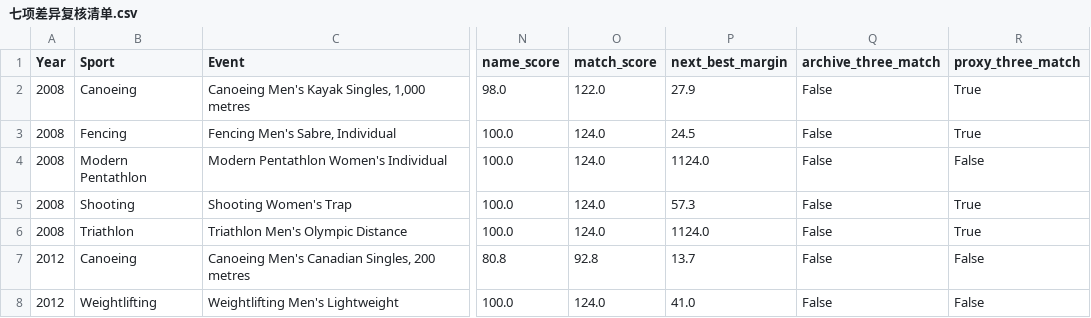
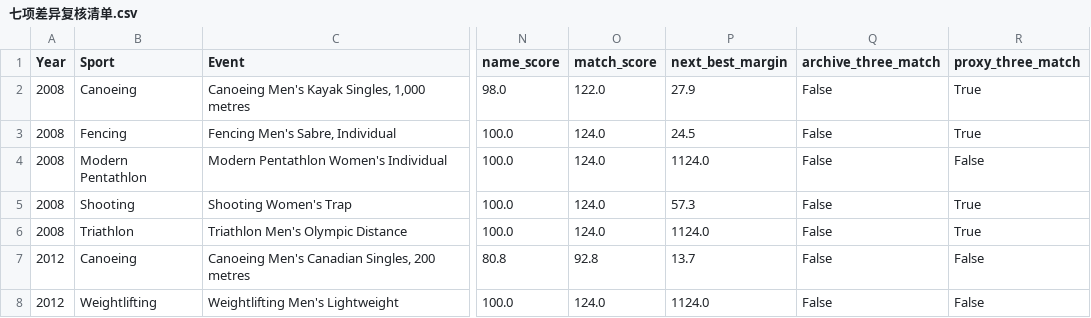
Before and after one commit to Shen-huang-123/ysu-DataVisualization-project, a CSV file: 交付文件/任务三_专题深挖/S2_口径的魔力/08_逐项外部核验/证据链修复_20261120/七项差异复核清单.csv, drawn as a sheet; only a part is shown, gaps mark what is left out; the diff names each change by its address in the sheet, - before the commit and + after, or states it on an @@ line.

```diff
--- a/交付文件/任务三_专题深挖/S2_口径的魔力/08_逐项外部核验/证据链修复_20261120/七项差异复核清单.csv
+++ b/交付文件/任务三_专题深挖/S2_口径的魔力/08_逐项外部核验/证据链修复_20261120/七项差异复核清单.csv
-P8 (next_best_margin): 41.0
+P8 (next_best_margin): 1124.0
```
Also changed, not shown: 交付文件/任务三_专题深挖/S2_口径的魔力/08_逐项外部核验/Olympedia独立交叉核验/历史555项独立交叉对照.csv, 交付文件/任务三_专题深挖/S2_口径的魔力/08_逐项外部核验/关键结论闭环_20261120/35项风险重排与影响.csv, 44 other files.
